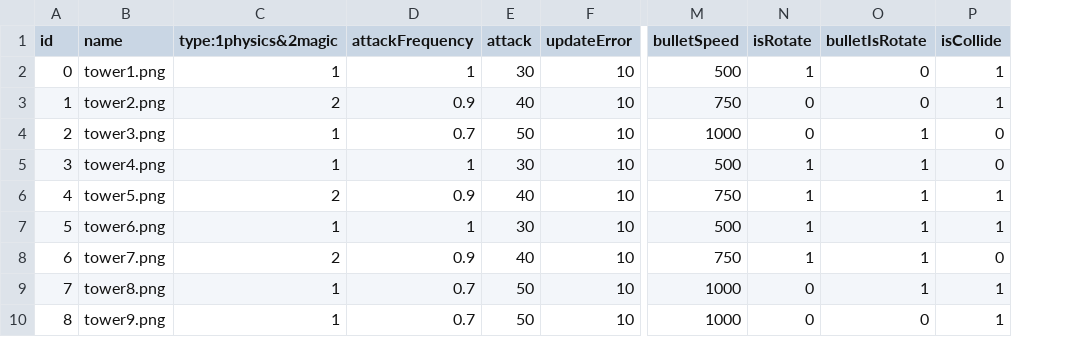
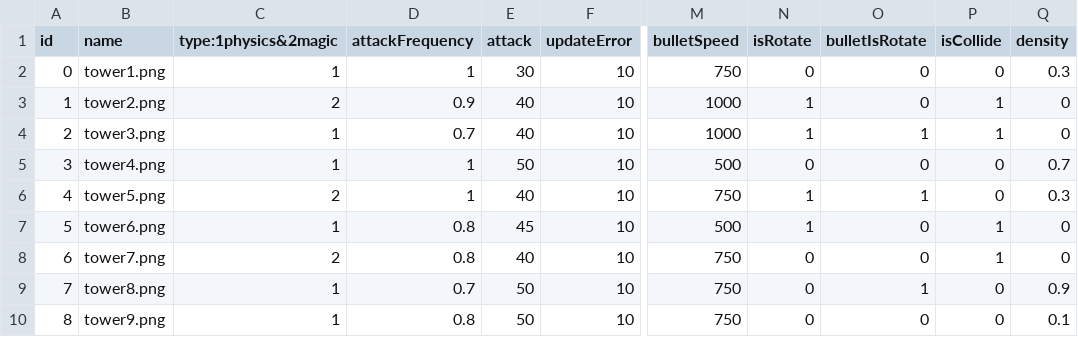
Before and after one commit to babyloli/baby, a CSV file: Resources/data/towerDesign.csv, drawn as a sheet; only a part is shown, gaps mark what is left out; the diff names each change by its address in the sheet, - before the commit and + after, or states it on an @@ line.

```diff
--- a/Resources/data/towerDesign.csv
+++ b/Resources/data/towerDesign.csv
+column Q (density), rows 2-10: 0.3 | 0 | 0 | 0.7 | 0.3 | 0 | 0 | 0.9 | 0.1
-M2 (bulletSpeed): 500
+M2 (bulletSpeed): 750
-N2 (isRotate): 1
+N2 (isRotate): 0
-P2 (isCollide): 1
+P2 (isCollide): 0
-M3 (bulletSpeed): 750
+M3 (bulletSpeed): 1000
-N3:N4 (isRotate): 0
+N3:N4 (isRotate): 1
-E4 (attack): 50
+E4 (attack): 40
-P4 (isCollide): 0
+P4 (isCollide): 1
-E5 (attack): 30
+E5 (attack): 50
-N5 (isRotate): 1
+N5 (isRotate): 0
-O5 (bulletIsRotate): 1
+O5 (bulletIsRotate): 0
-D6 (attackFrequency): 0.9
+D6 (attackFrequency): 1
-P6 (isCollide): 1
+P6 (isCollide): 0
-D7 (attackFrequency): 1
+D7 (attackFrequency): 0.8
-E7 (attack): 30
+E7 (attack): 45
-O7:O8 (bulletIsRotate): 1
+O7:O8 (bulletIsRotate): 0
-D8 (attackFrequency): 0.9
+D8 (attackFrequency): 0.8
-N8 (isRotate): 1
+N8 (isRotate): 0
-P8 (isCollide): 0
+P8 (isCollide): 1
-M9:M10 (bulletSpeed): 1000
+M9:M10 (bulletSpeed): 750
-P9:P10 (isCollide): 1
+P9:P10 (isCollide): 0
-D10 (attackFrequency): 0.7
+D10 (attackFrequency): 0.8
```
Also changed, not shown: 31 other files.
